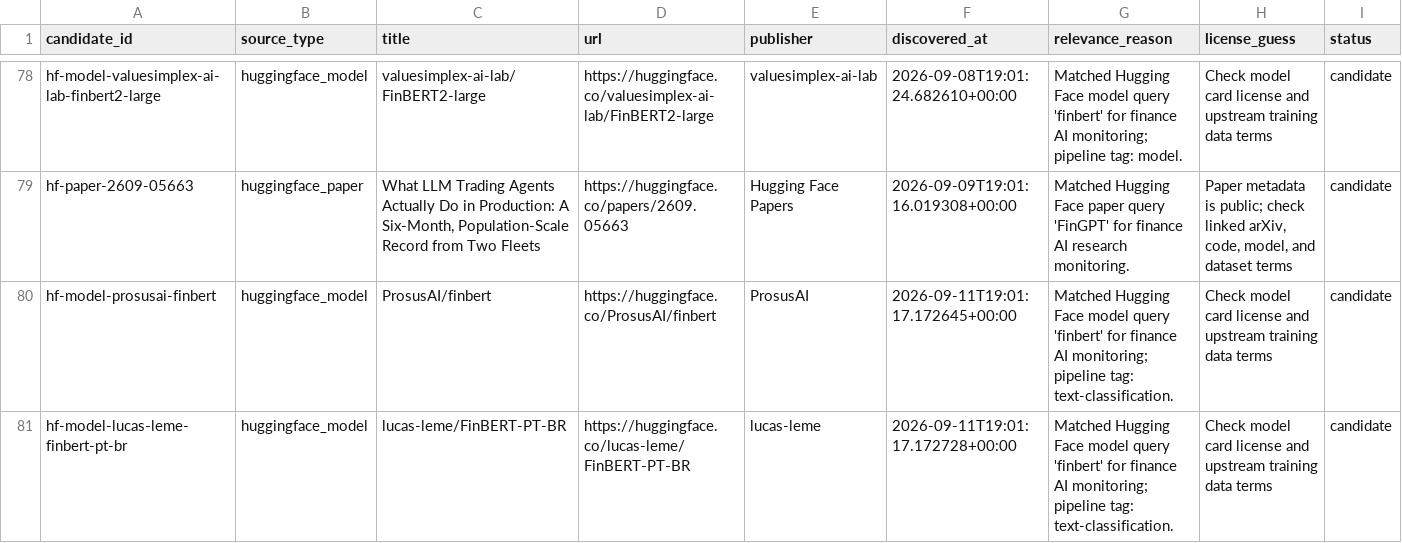
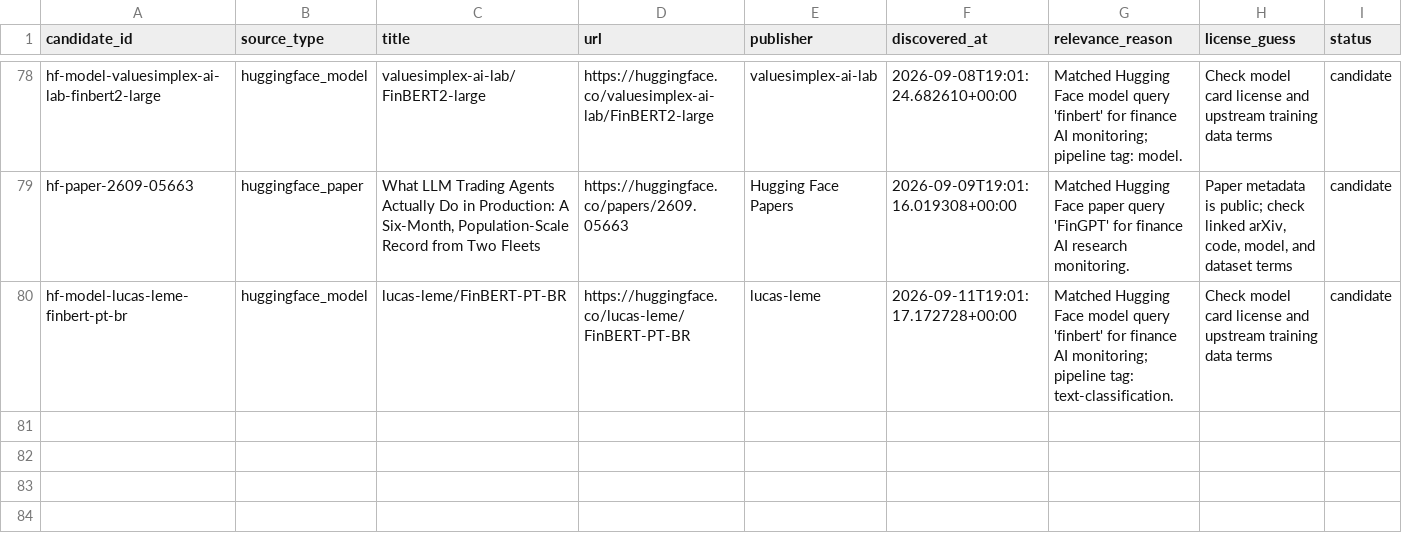
Before and after one commit to neoyipeng2018/finance-ai-radar, a TSV file: data/review_queue.tsv, drawn as a sheet; only a part is shown, gaps mark what is left out; rows hold the shown columns only; the diff names each change by its address in the sheet, - before the commit and + after, or states it on an @@ line.

```diff
--- a/data/review_queue.tsv
+++ b/data/review_queue.tsv
-row 80: hf-model-prosusai-finbert | huggingface_model | ProsusAI/finbert | https://huggingface.co/ProsusAI/finbert | ProsusAI | 2026-09-11T19:01:17.172645+00:00 | Matched Hugging Face model query 'finbert' for finance AI monitoring; pipeline tag: text-classification. | Check model card license and upstream training data terms | candidate
```
Also changed, not shown: data/daily_reflections.tsv, 2 other files.
